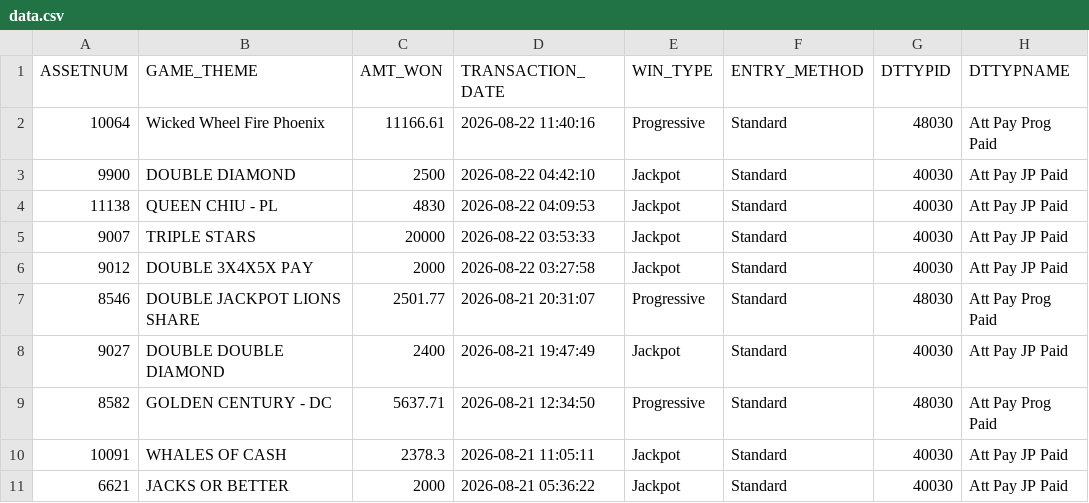
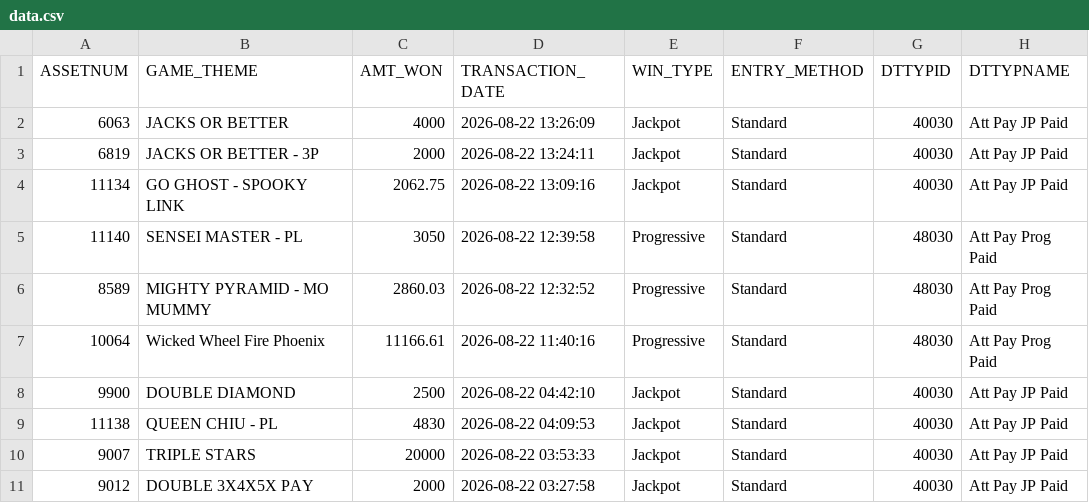
Before and after one commit to Winnercircle1/jackpot-board, a CSV file: data.csv, drawn as a sheet; only a part is shown; the shorter side is filled out with more unchanged rows.

Commit message:
Update jackpot data 2026-08-22T18:51:58.526Z

```diff
--- a/data.csv
+++ b/data.csv
@@ -1,2 +1,7 @@
 ASSETNUM,GAME_THEME,AMT_WON,TRANSACTION_DATE,WIN_TYPE,ENTRY_METHOD,DTTYPID,DTTYPNAME
+6063,JACKS OR BETTER,4000,2026-08-22 13:26:09,Jackpot,Standard,40030,Att Pay JP Paid
+6819,JACKS OR BETTER - 3P,2000,2026-08-22 13:24:11,Jackpot,Standard,40030,Att Pay JP Paid
+11134,GO GHOST -  SPOOKY LINK,2062.75,2026-08-22 13:09:16,Jackpot,Standard,40030,Att Pay JP Paid
+11140,SENSEI MASTER - PL,3050,2026-08-22 12:39:58,Progressive,Standard,48030,Att Pay Prog Paid
+8589,MIGHTY PYRAMID - MO MUMMY,2860.03,2026-08-22 12:32:52,Progressive,Standard,48030,Att Pay Prog Paid
 10064,Wicked Wheel Fire Phoenix,11166.61,2026-08-22 11:40:16,Progressive,Standard,48030,Att Pay Prog Paid
```
